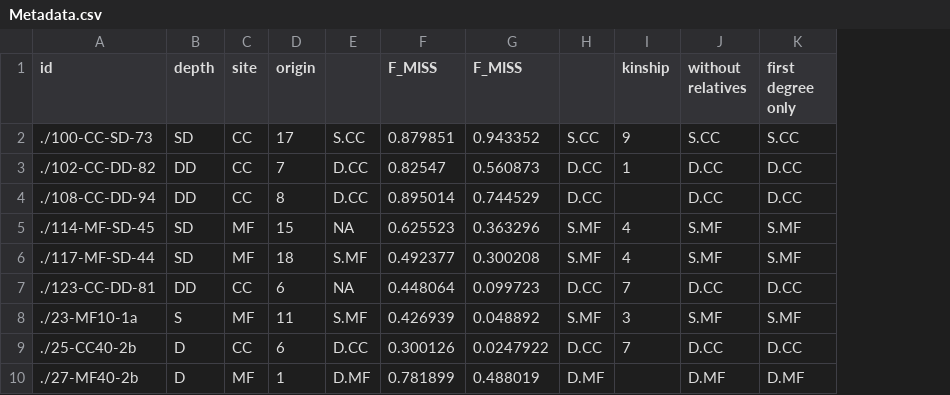
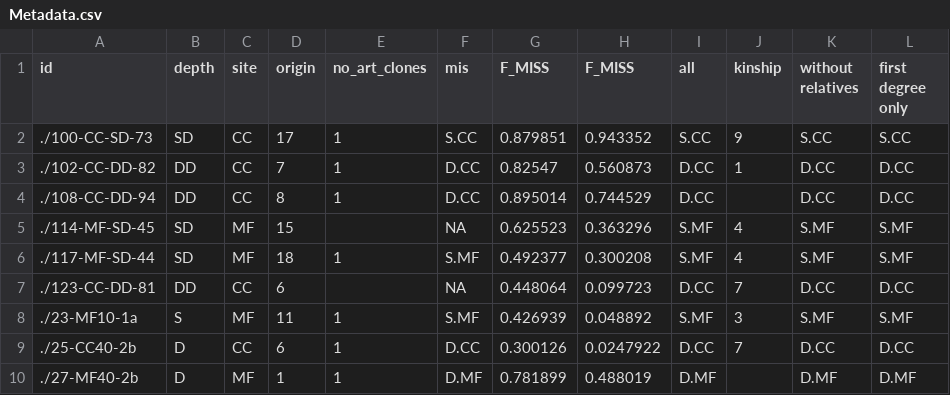
Before and after one commit to talimass/Cayman-translocation, a CSV file: RNAseq_analysis/Connectivity/Metadata.csv, drawn as a sheet; only a part is shown; addresses are those after the commit; the diff names each change by its address in the sheet, - before the commit and + after, or states it on an @@ line.

```diff
--- a/RNAseq_analysis/Connectivity/Metadata.csv
+++ b/RNAseq_analysis/Connectivity/Metadata.csv
+column E (no_art_clones), rows 2-10: 1 | 1 | 1 |  | 1 |  | 1 | 1 | 1
-F1: (empty)
+F1: mis
-I1: (empty)
+I1: all
```
Also changed, not shown: 8 other files.
